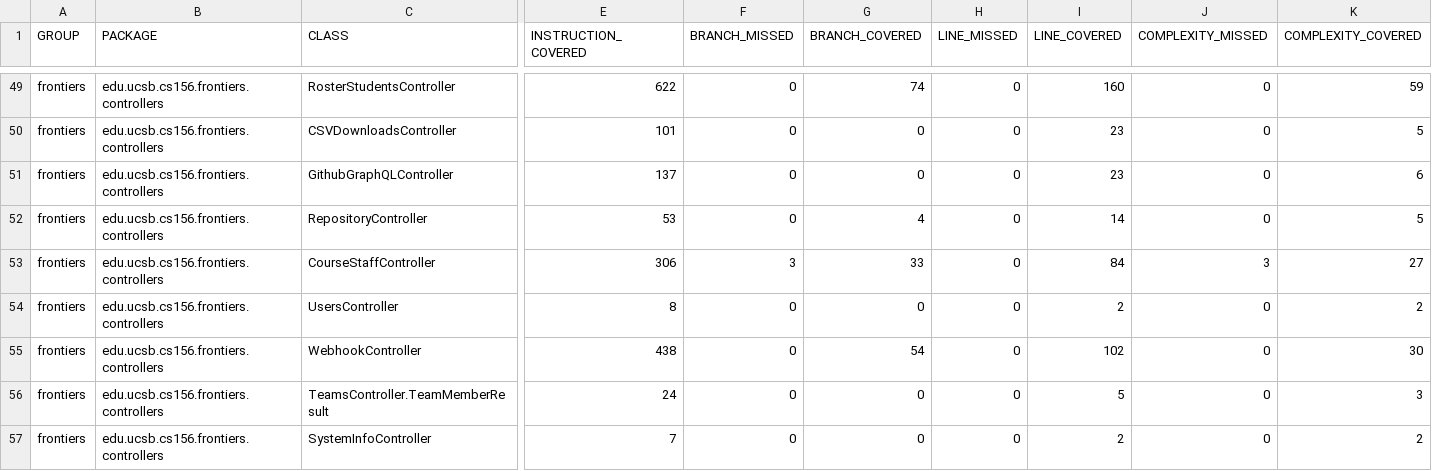
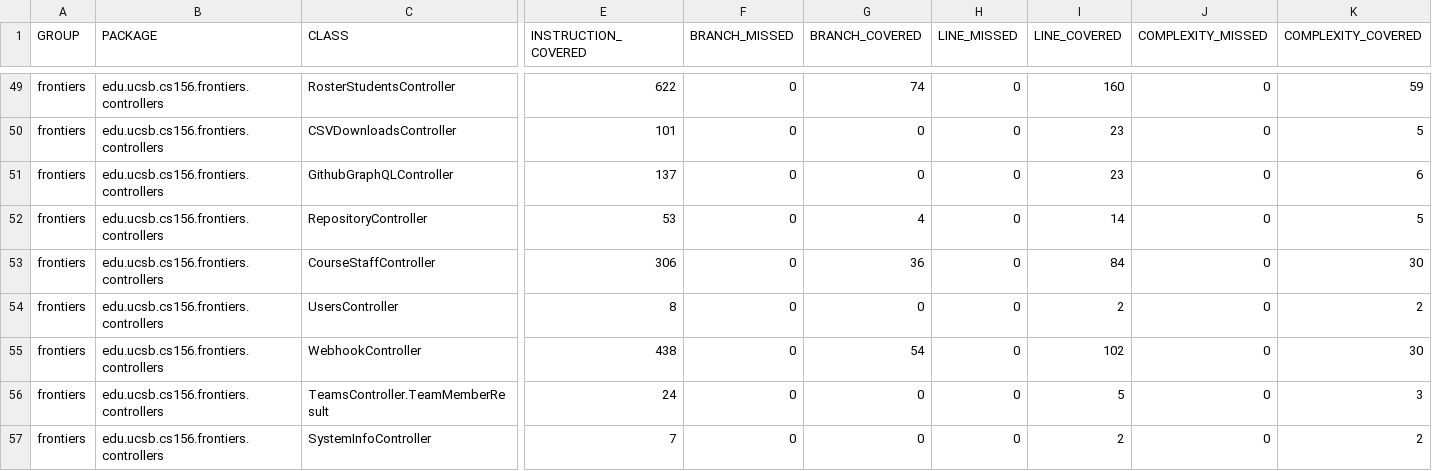
Before and after one commit to ucsb-cs156-f25/proj-frontiers-f25-12, a CSV file: prs/23/jacoco/jacoco.csv, drawn as a sheet; only a part is shown, gaps mark what is left out; the diff names each change by its address in the sheet, - before the commit and + after, or states it on an @@ line.

```diff
--- a/prs/23/jacoco/jacoco.csv
+++ b/prs/23/jacoco/jacoco.csv
-F53 (BRANCH_MISSED): 3
+F53 (BRANCH_MISSED): 0
-G53 (BRANCH_COVERED): 33
+G53 (BRANCH_COVERED): 36
-J53 (COMPLEXITY_MISSED): 3
+J53 (COMPLEXITY_MISSED): 0
-K53 (COMPLEXITY_COVERED): 27
+K53 (COMPLEXITY_COVERED): 30
```
Also changed, not shown: 7 other files.
